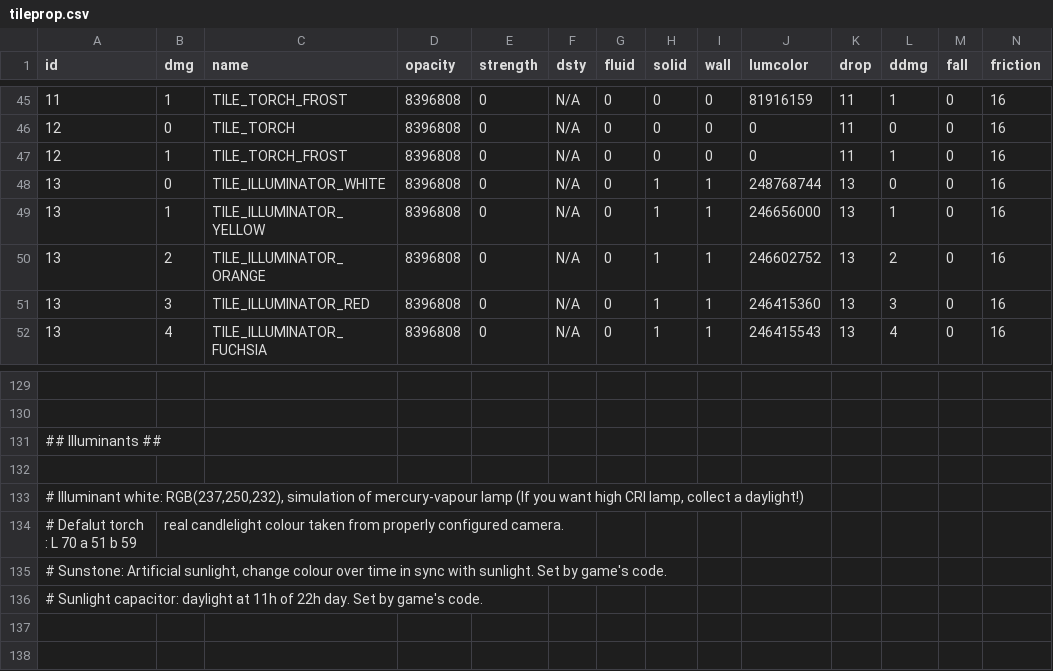
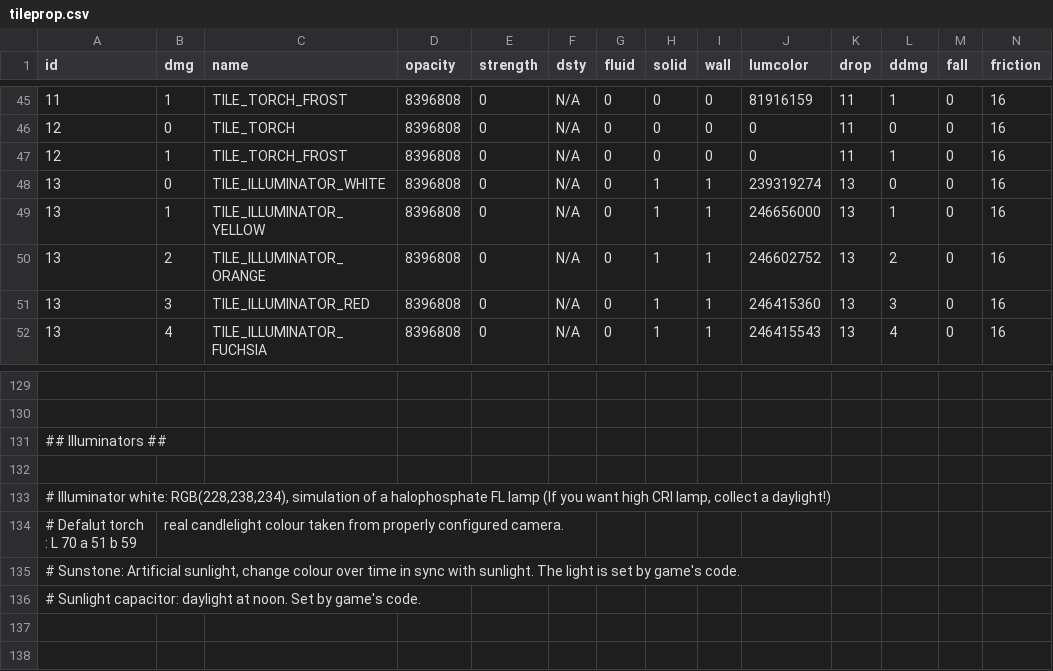
Before and after one commit to curioustorvald/Terrarum, a CSV file: src/net/torvald/terrarum/tileproperties/tileprop.csv, drawn as a sheet; only a part is shown, gaps mark what is left out.

```diff
--- a/src/net/torvald/terrarum/tileproperties/tileprop.csv
+++ b/src/net/torvald/terrarum/tileproperties/tileprop.csv
@@ -47,3 +47,3 @@
  "12";  "1";"TILE_TORCH_FROST"         ;  "8396808";       "0"; "N/A";    "0";    "0";   "0";         "0";  "11";   "1";   "0";"16"
- "13";  "0";"TILE_ILLUMINATOR_WHITE"   ;  "8396808";       "0"; "N/A";    "0";    "1";   "1"; "248768744";  "13";   "0";   "0";"16"
+ "13";  "0";"TILE_ILLUMINATOR_WHITE"   ;  "8396808";       "0"; "N/A";    "0";    "1";   "1"; "239319274";  "13";   "0";   "0";"16"
  "13";  "1";"TILE_ILLUMINATOR_YELLOW"  ;  "8396808";       "0"; "N/A";    "0";    "1";   "1"; "246656000";  "13";   "1";   "0";"16"
@@ -130,8 +130,8 @@
 
-## Illuminants ##
+## Illuminators ##
 
-# Illuminant white: RGB(237,250,232), simulation of mercury-vapour lamp (If you want high CRI lamp, collect a daylight!)
+# Illuminator white: RGB(228,238,234), simulation of a halophosphate FL lamp (If you want high CRI lamp, collect a daylight!)
 # Defalut torch : L 70 a 51 b 59; real candlelight colour taken from properly configured camera.
-# Sunstone: Artificial sunlight, change colour over time in sync with sunlight. Set by game's code.
-# Sunlight capacitor: daylight at 11h of 22h day. Set by game's code.
+# Sunstone: Artificial sunlight, change colour over time in sync with sunlight. The light is set by game's code.
+# Sunlight capacitor: daylight at noon. Set by game's code.
 
```
Also changed, not shown: res/locales/helpOnTheFly.csv, 6 other files.
